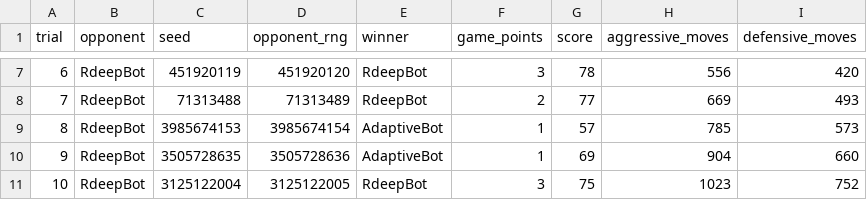
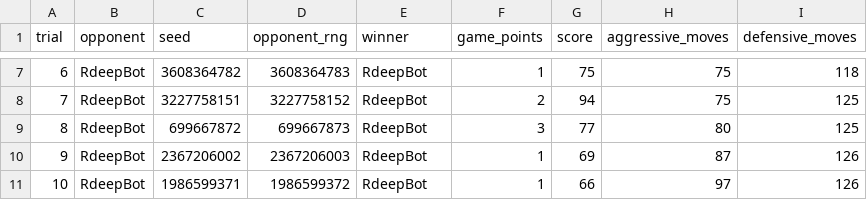
Before and after one commit to ItsDiamondblade/schnapsen, a CSV file: data/0.5-RdeepBot-results.csv, drawn as a sheet; only a part is shown, gaps mark what is left out; the diff covers the shown part only.

```diff
--- a/data/0.5-RdeepBot-results.csv
+++ b/data/0.5-RdeepBot-results.csv
@@ -7,5 +7,5 @@ trial,opponent,seed,opponent_rng,winner,game_points,score,aggressive_moves,defen
-6,RdeepBot,451920119,451920120,RdeepBot,3,78,556,420
-7,RdeepBot,71313488,71313489,RdeepBot,2,77,669,493
-8,RdeepBot,3985674153,3985674154,AdaptiveBot,1,57,785,573
-9,RdeepBot,3505728635,3505728636,AdaptiveBot,1,69,904,660
-10,RdeepBot,3125122004,3125122005,RdeepBot,3,75,1023,752
+6,RdeepBot,3608364782,3608364783,RdeepBot,1,75,75,118
+7,RdeepBot,3227758151,3227758152,RdeepBot,2,94,75,125
+8,RdeepBot,699667872,699667873,RdeepBot,3,77,80,125
+9,RdeepBot,2367206002,2367206003,RdeepBot,1,69,87,126
+10,RdeepBot,1986599371,1986599372,RdeepBot,1,66,97,126
```
Also changed, not shown: 30 edited cells elsewhere in this file, data/0.5-BullyBot-results.csv, data/1-RandBot-results.csv, 3 other files.
